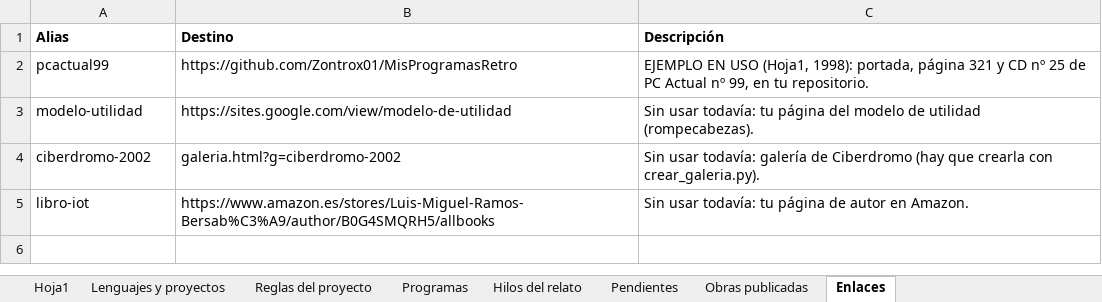
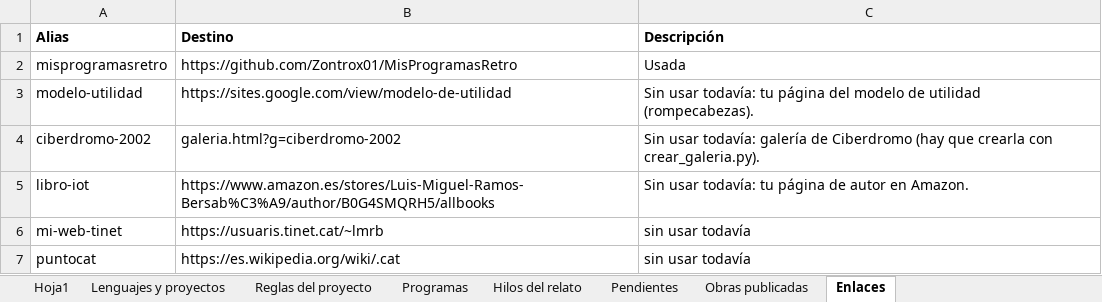
Before and after one commit to Zontrox01/Un-poco-de-historia, an Excel workbook: Un_poco_de_historia_12.xlsx, sheet Enlaces, drawn as a sheet; values as stored, in another font and other column widths than the file's, no borders; removed rows and columns are numbered as before the commit, all else as after; the diff names each change by its address in the sheet, - before the commit and + after, or states it on an @@ line.

```diff
--- a/Un_poco_de_historia_12.xlsx (sheet Enlaces)
+++ b/Un_poco_de_historia_12.xlsx (sheet Enlaces)
-row 2: pcactual99 | https://github.com/Zontrox01/MisProgramasRetro | EJEMPLO EN USO (Hoja1, 1998): portada, página 321 y CD nº 25 de PC Actual nº 99, en tu repositorio.
+row 2: misprogramasretro | https://github.com/Zontrox01/MisProgramasRetro | Usada
+row 6: mi-web-tinet | https://usuaris.tinet.cat/~lmrb | sin usar todavía
+row 7: puntocat | https://es.wikipedia.org/wiki/.cat | sin usar todavía
```
Also changed, not shown: sheet Hoja1, 1 other file.
